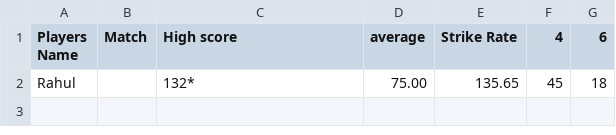
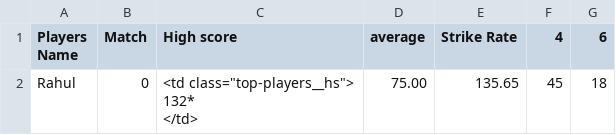
Before and after one commit to tar455/IPL2020, a CSV file: Data/Batsman.csv, drawn as a sheet.

```diff
--- a/Data/Batsman.csv
+++ b/Data/Batsman.csv
@@ -1,12 +1,12 @@
 Players Name,Match,High score,average,Strike Rate,4,6
-Rahul,,"
-                    132*
-                ","
-                    75.00
-                ","
-                    135.65
-                ","
-                    45
-                ","
-                    18
-                "
+Rahul,0,"<td class=""top-players__hs"">
+                    132*
+                </td>","
+                    75.00
+                ","
+                    135.65
+                ","
+                    45
+                ","
+                    18
+                "
```
Also changed, not shown: 4 other files.
